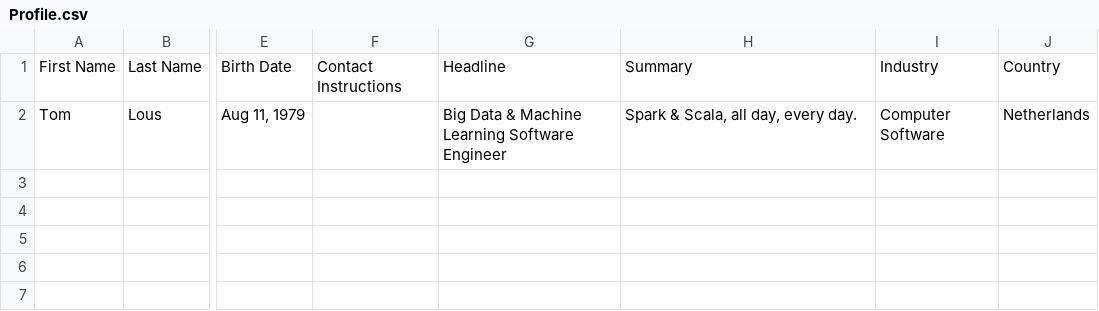
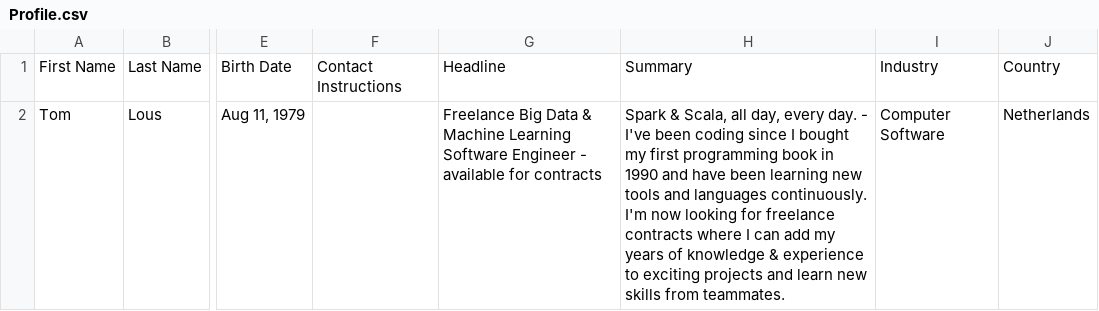
Before and after one commit to TomLous/resume, a CSV file: cv/export/Profile.csv, drawn as a sheet; only a part is shown, gaps mark what is left out; the diff names each change by its address in the sheet, - before the commit and + after, or states it on an @@ line.

```diff
--- a/cv/export/Profile.csv
+++ b/cv/export/Profile.csv
-G2: Big Data & Machine Learning Software Engineer
+G2: Freelance Big Data & Machine Learning Software Engineer - available for contracts
-H2: …every day.
+H2: …every day. - I've been coding since I bought my first programming book in 1990 and have been learning new tools and languages continuously. I'm now looking for freelance contracts where I can add my years of knowledge & experience to exciting projects and learn new skills from teammates.
```
Also changed, not shown: cv/export/Positions.csv, cv/export/Projects.csv, 7 other files.
